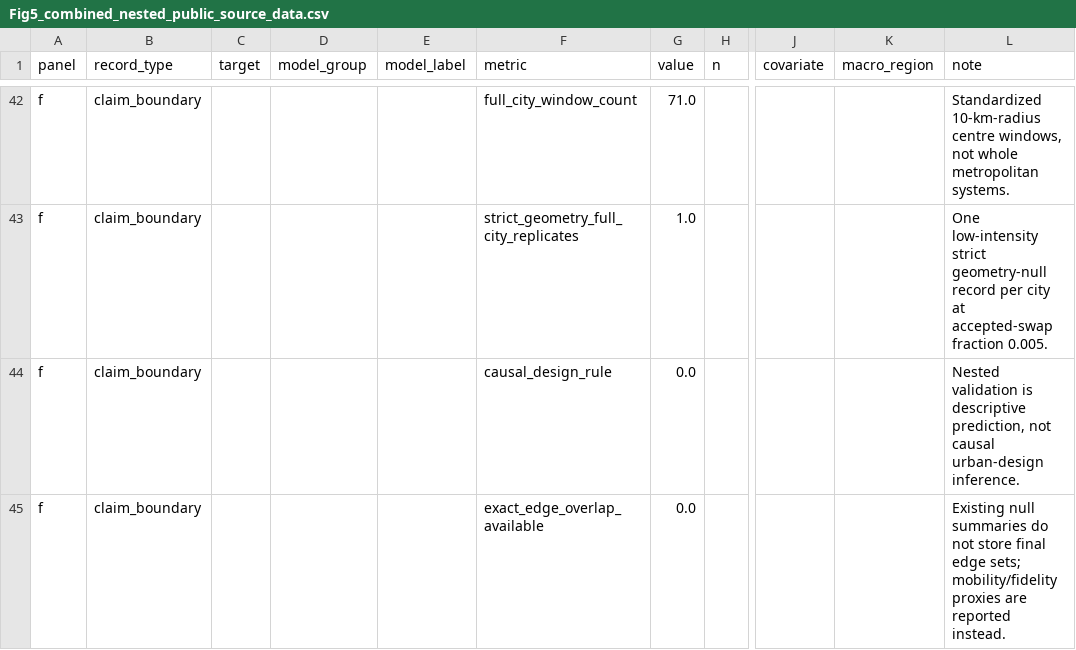
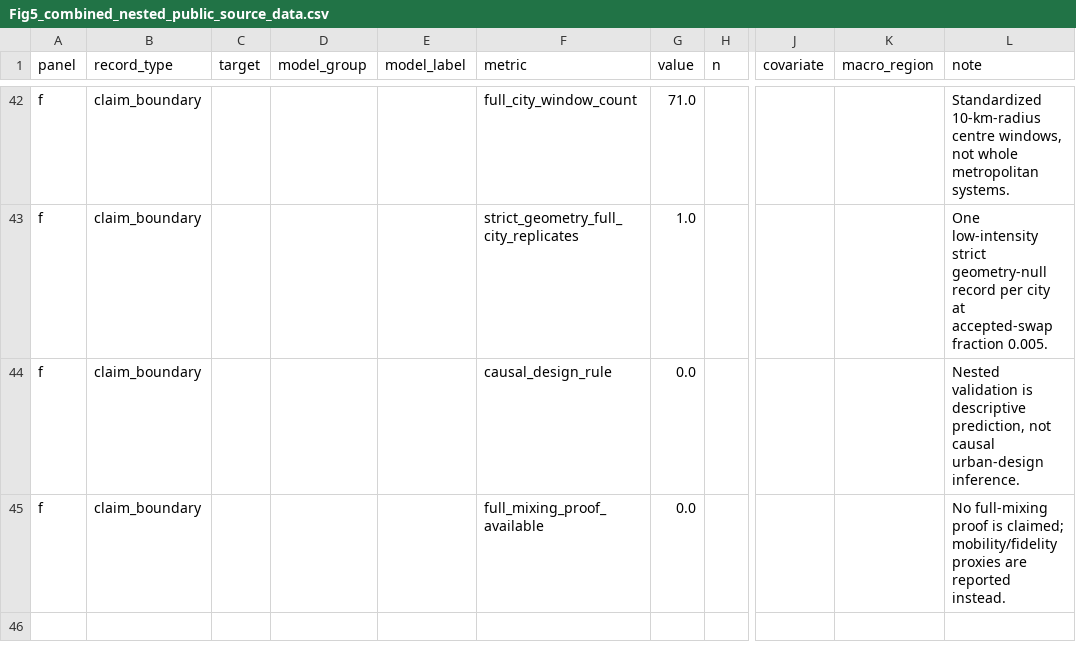
Before and after one commit to Johnsonlijian/2026-globalinfra-percolation-repro, a CSV file: source_data/figures/Fig5_combined_nested_public_source_data.csv, drawn as a sheet; only a part is shown, gaps mark what is left out; the diff names each change by its address in the sheet, - before the commit and + after, or states it on an @@ line.

```diff
--- a/source_data/figures/Fig5_combined_nested_public_source_data.csv
+++ b/source_data/figures/Fig5_combined_nested_public_source_data.csv
-F45 (metric): exact_edge_overlap_available
+F45 (metric): full_mixing_proof_available
-L45 (note): Existing null summaries do not store final edge sets; mobility/fidelity proxies…
+L45 (note): No full-mixing proof is claimed; mobility/fidelity proxies…
```
Also changed, not shown: data/R76_fig5_nested_submission/Fig5_combined_nested_public_source_data.csv, run_manifest.csv, 9 other files.
